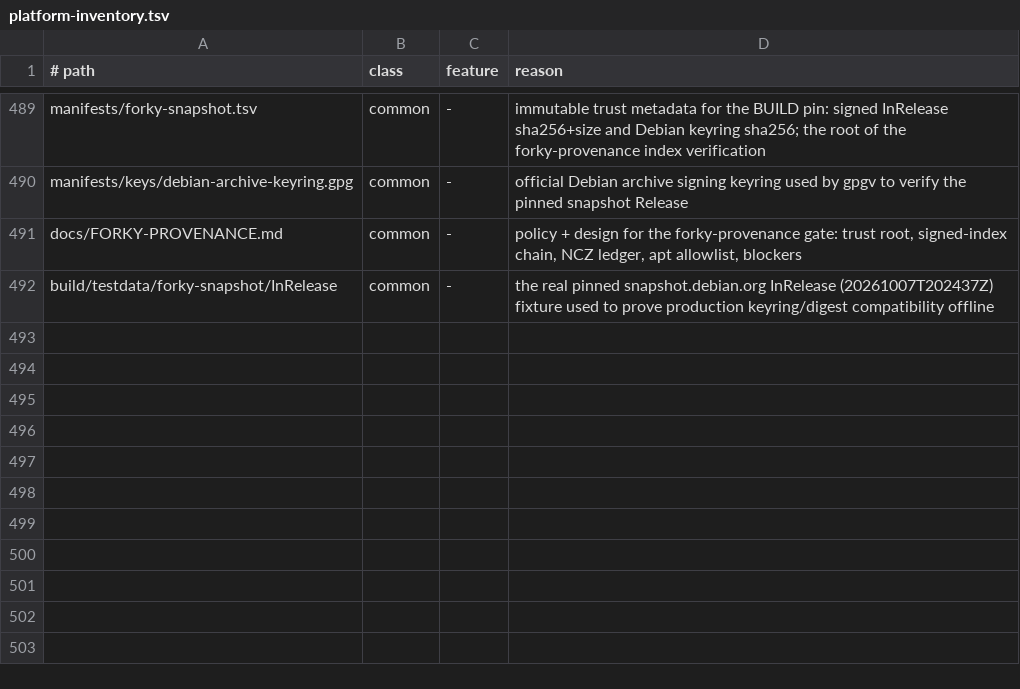
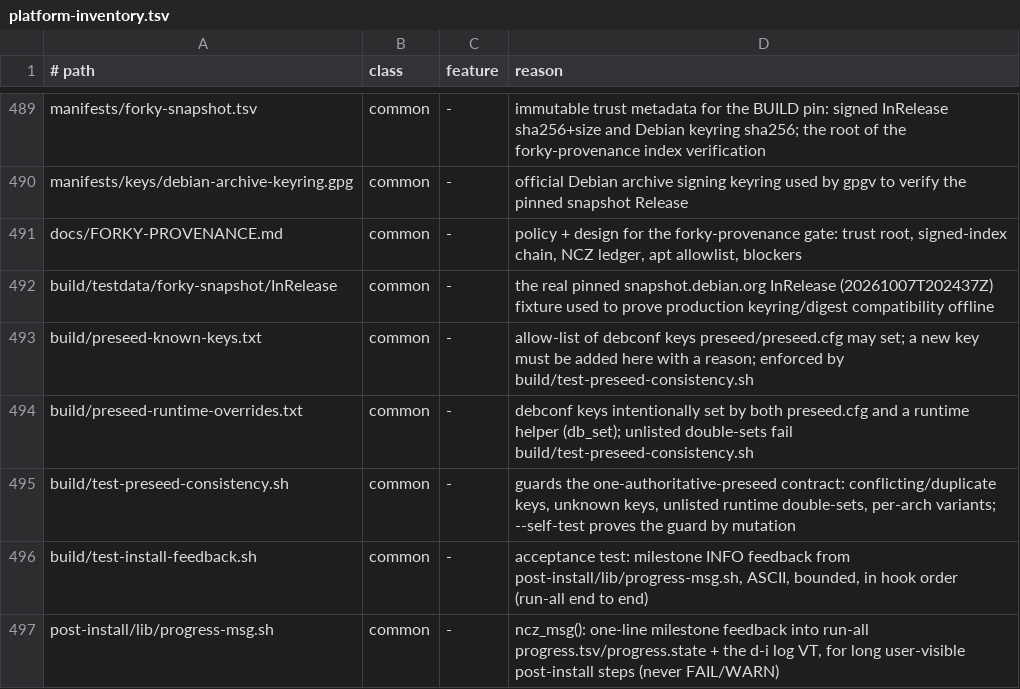
Before and after one commit to ncz-os/cix-installer, a TSV file: docs/platform-inventory.tsv, drawn as a sheet; only a part is shown, gaps mark what is left out.

Commit message:
test: inventory rows

```diff
--- a/docs/platform-inventory.tsv
+++ b/docs/platform-inventory.tsv
@@ -492 +492,6 @@ docs/FORKY-PROVENANCE.md	common	-	policy + design for the forky-provenance gate:
 build/testdata/forky-snapshot/InRelease	common	-	the real pinned snapshot.debian.org InRelease (20261007T202437Z) fixture used to prove production keyring/digest compatibility offline
+build/preseed-known-keys.txt	common	-	allow-list of debconf keys preseed/preseed.cfg may set; a new key must be added here with a reason; enforced by build/test-preseed-consistency.sh
+build/preseed-runtime-overrides.txt	common	-	debconf keys intentionally set by both preseed.cfg and a runtime helper (db_set); unlisted double-sets fail build/test-preseed-consistency.sh
+build/test-preseed-consistency.sh	common	-	guards the one-authoritative-preseed contract: conflicting/duplicate keys, unknown keys, unlisted runtime double-sets, per-arch variants; --self-test proves the guard by mutation
+build/test-install-feedback.sh	common	-	acceptance test: milestone INFO feedback from post-install/lib/progress-msg.sh, ASCII, bounded, in hook order (run-all end to end)
+post-install/lib/progress-msg.sh	common	-	ncz_msg(): one-line milestone feedback into run-all progress.tsv/progress.state + the d-i log VT, for long user-visible post-install steps (never FAIL/WARN)
```
